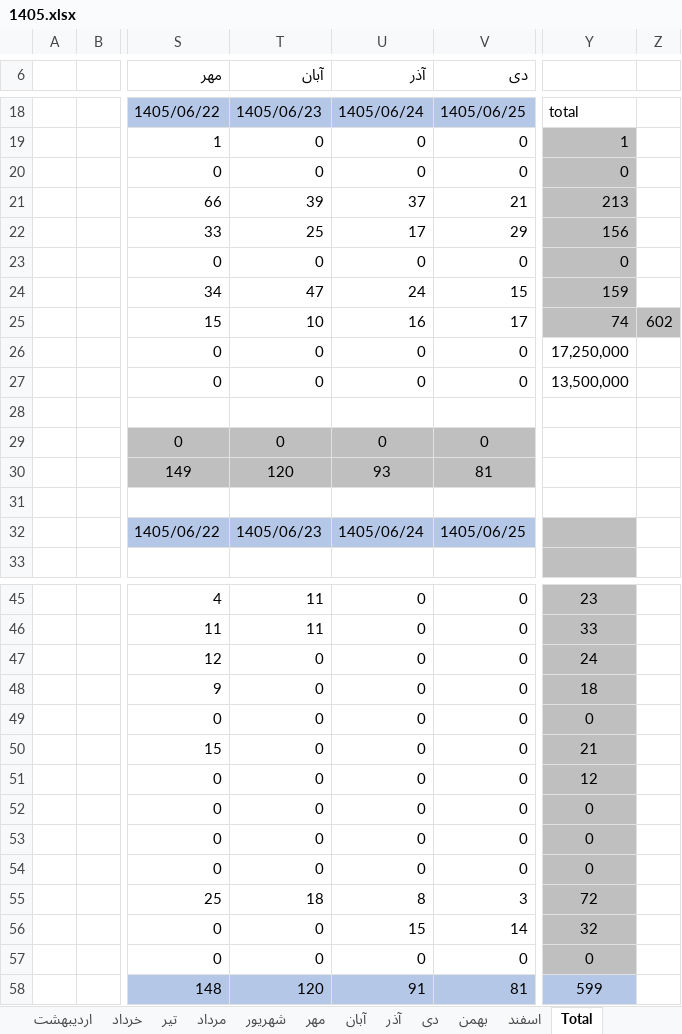
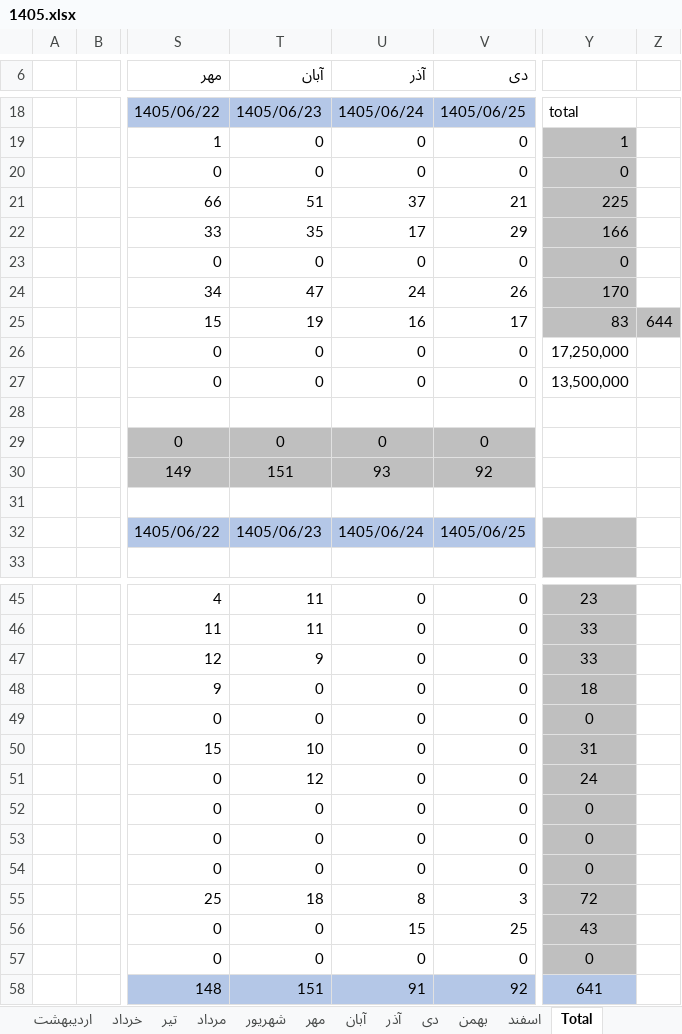
Before and after one commit to foadalizade/mold-shop-management, an Excel workbook: 1405.xlsx, sheet Total, drawn as a sheet; only a part is shown, gaps mark what is left out; values as stored, in another font and other column widths than the file's, no borders; charts and pictures not drawn; the diff names each change by its address in the sheet, - before the commit and + after, or states it on an @@ line.

```diff
--- a/1405.xlsx (sheet Total)
+++ b/1405.xlsx (sheet Total)
-T21 (آبان): 39
+T21 (آبان): 51
-Y21: 213
+Y21: 225
-T22 (آبان): 25
+T22 (آبان): 35
-Y22: 156
+Y22: 166
-V24 (دی): 15
+V24 (دی): 26
-Y24: 159
+Y24: 170
-T25 (آبان): 10
+T25 (آبان): 19
-Y25: 74
+Y25: 83
-Z25: 602
+Z25: 644
-T30 (آبان): 120
+T30 (آبان): 151
-V30 (دی): 81
+V30 (دی): 92
-T47 (آبان): 0
+T47 (آبان): 9
-Y47: 24
+Y47: 33
-T50 (آبان): 0
+T50 (آبان): 10
-Y50: 21
+Y50: 31
-T51 (آبان): 0
+T51 (آبان): 12
-Y51: 12
+Y51: 24
-V56 (دی): 14
+V56 (دی): 25
-Y56: 32
+Y56: 43
-T58 (آبان): 120
+T58 (آبان): 151
-V58 (دی): 81
+V58 (دی): 92
-Y58: 599
+Y58: 641
```
Also changed, not shown: sheet شهریور, sheet مرداد, charts or pictures.
